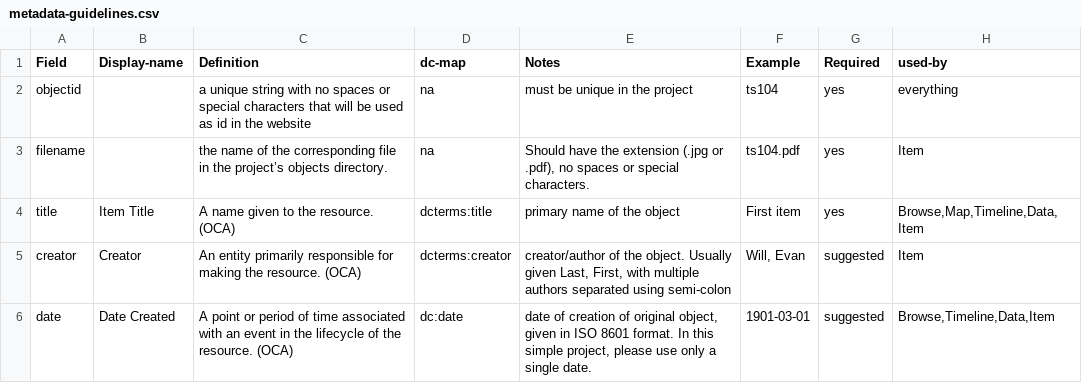
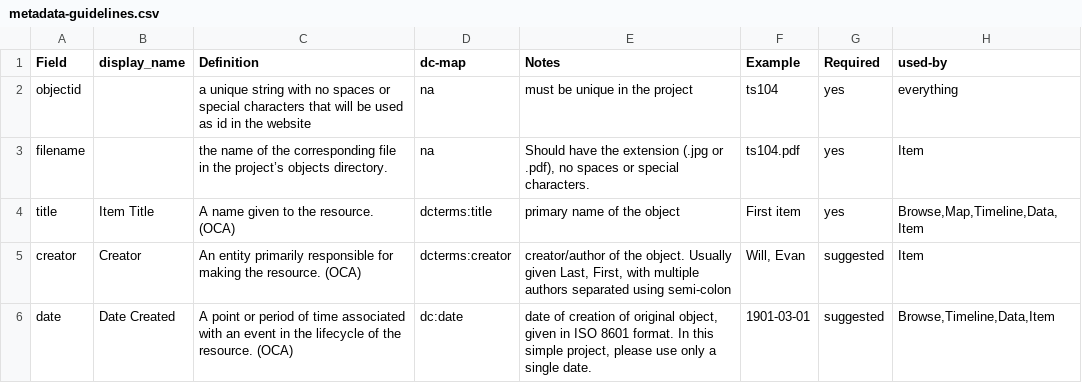
Before and after one commit to CollectionBuilder/collectionbuilder-gh, a CSV file: data/metadata-guidelines.csv, drawn as a sheet; only a part is shown.

```diff
--- a/data/metadata-guidelines.csv
+++ b/data/metadata-guidelines.csv
@@ -1,2 +1,2 @@
-Field,Display-name,Definition,dc-map,Notes,Example,Required,used-by
+Field,display_name,Definition,dc-map,Notes,Example,Required,used-by
 objectid,,a unique string with no spaces or special characters that will be used as id in the website,na,must be unique in the project,ts104,yes,everything
```
Also changed, not shown: _data/config-metadata.csv, docs/metadata-info.csv, 8 other files.
